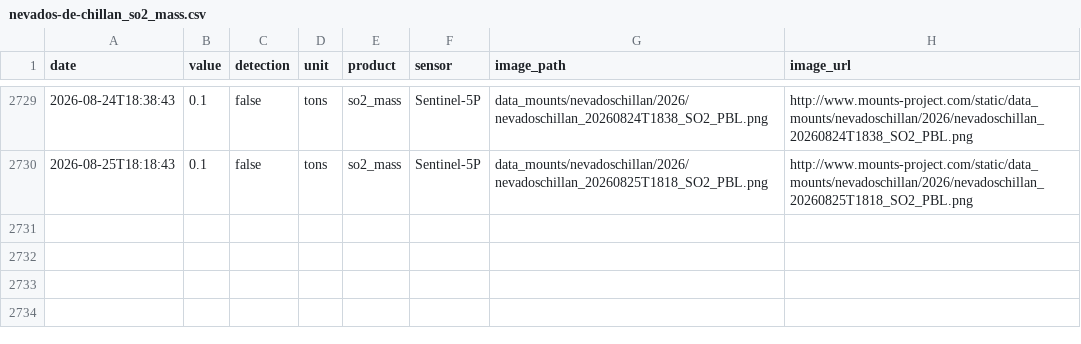
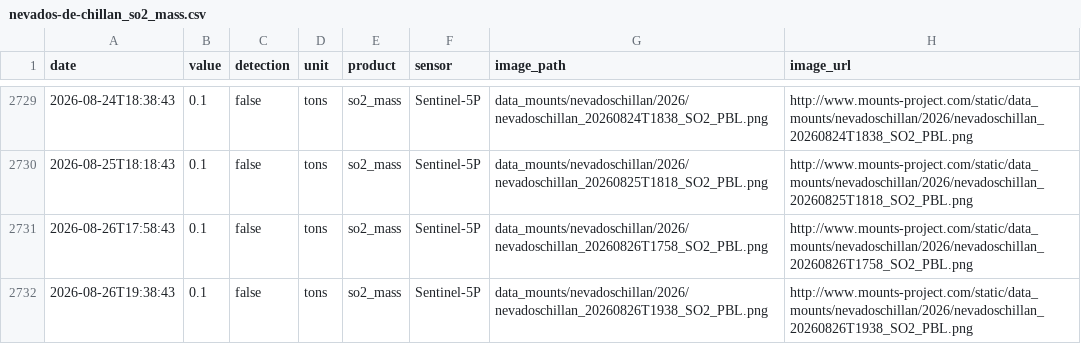
Before and after one commit to MendozaVolcanic/MOUNTS-Chile, a CSV file: csv/nevados-de-chillan_so2_mass.csv, drawn as a sheet; only a part is shown, gaps mark what is left out; the diff names each change by its address in the sheet, - before the commit and + after, or states it on an @@ line.

```diff
--- a/csv/nevados-de-chillan_so2_mass.csv
+++ b/csv/nevados-de-chillan_so2_mass.csv
+row 2731: 2026-08-26T17:58:43 | 0.1 | false | tons | so2_mass | Sentinel-5P | data_mounts/nevadoschillan/2026/nevadoschillan_20260826T1758_SO2_PBL.png | http://www.mounts-project.com/static/data_mounts/nevadoschillan/2026/nevadoschillan_20260826T1758_SO2_PBL.png
+row 2732: 2026-08-26T19:38:43 | 0.1 | false | tons | so2_mass | Sentinel-5P | data_mounts/nevadoschillan/2026/nevadoschillan_20260826T1938_SO2_PBL.png | http://www.mounts-project.com/static/data_mounts/nevadoschillan/2026/nevadoschillan_20260826T1938_SO2_PBL.png
```
Also changed, not shown: csv/copahue_so2_mass.csv, csv/events.csv, 33 other files.
